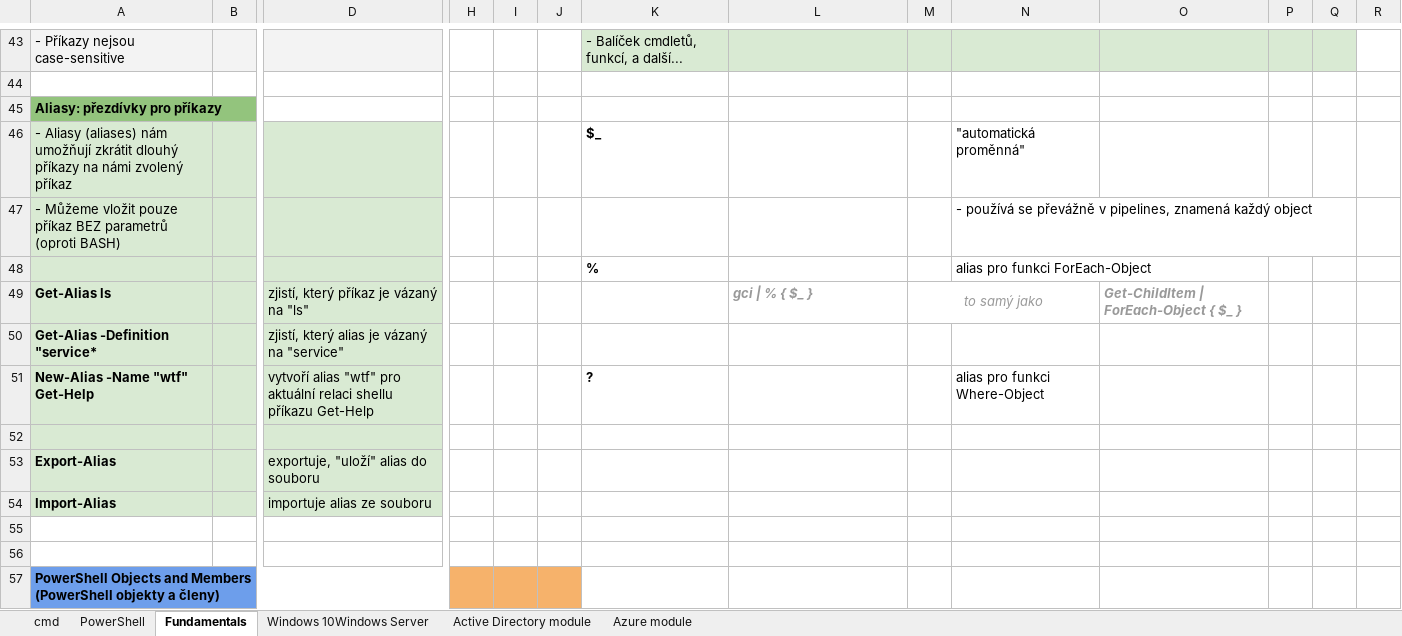
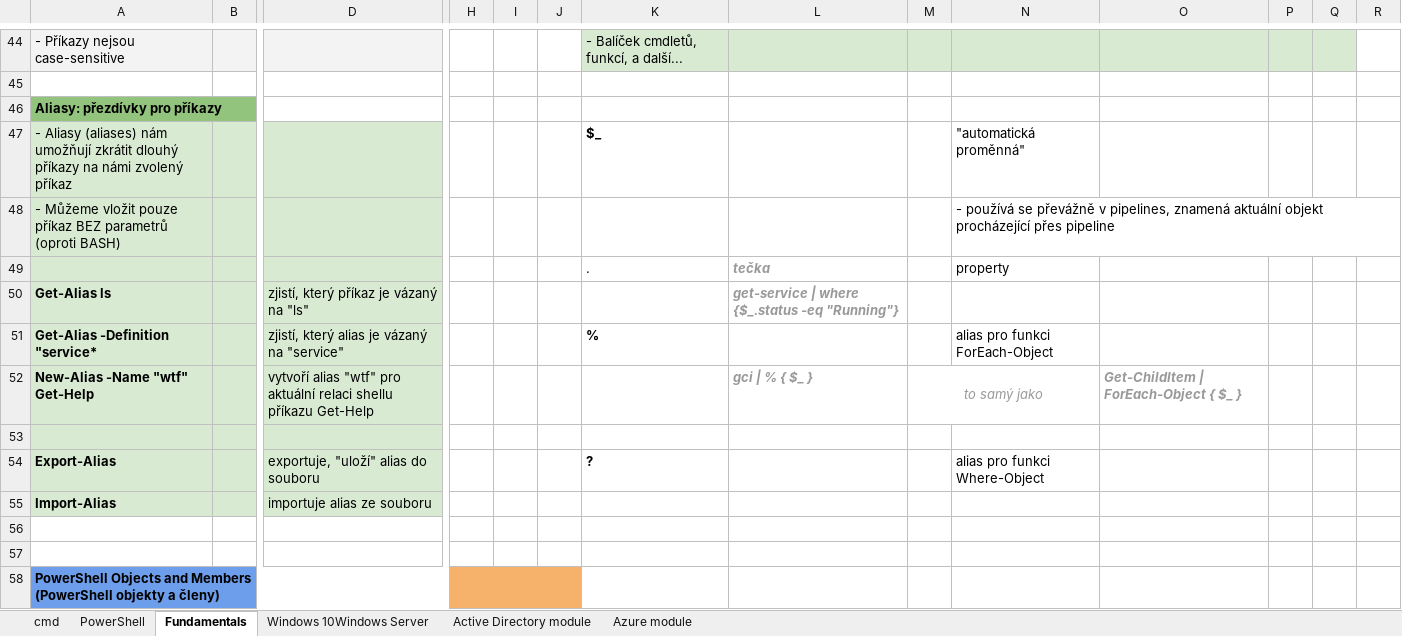
Before and after one commit to MarekBubenik/personalNotes, an Excel workbook: MS_PowerShell.xlsx, sheet Fundamentals, drawn as a sheet; only a part is shown, gaps mark what is left out; values as stored, in another font and other column widths than the file's, no borders; charts and pictures not drawn; removed rows and columns are numbered as before the commit, all else as after; rows hold the shown columns only; the diff covers the shown part only; the diff names each change by its address in the sheet, - before the commit and + after, or states it on an @@ line.

```diff
--- a/MS_PowerShell.xlsx (sheet Fundamentals)
+++ b/MS_PowerShell.xlsx (sheet Fundamentals)
-N48: …pipelines, znamená každý object
+N48: …pipelines, znamená aktuální objekt procházející přes pipeline
-row 48:  |  |  |  |  |  | % |  |  | alias pro funkci ForEach-Object
+row 49:  |  |  |  |  |  | . | tečka |  | property
-L50: gci | % { $_ }
+L50: get-service | where {$_.status -eq "Running"}
-M50: to samý jako
+M50: (empty)
-M49:N49 merged
-O50: Get-ChildItem | ForEach-Object { $_ }
+O50: (empty)
-K51: (empty)
+K51: %
-N51: (empty)
+N51: alias pro funkci ForEach-Object
-row 51: New-Alias -Name "wtf" Get-Help |  | vytvoří alias "wtf" pro aktuální relaci shellu příkazu Get-Help |  |  |  | ? |  |  | alias pro funkci Where-Object
+row 52: New-Alias -Name "wtf" Get-Help |  | vytvoří alias "wtf" pro aktuální relaci shellu příkazu Get-Help |  |  |  |  | gci | % { $_ } | to samý jako |  | Get-ChildItem | ForEach-Object { $_ }
-K54: (empty)
+K54: ?
-N54: (empty)
+N54: alias pro funkci Where-Object
```
Also changed, not shown: 3 added rows, 2 removed rows and 27 edited cells elsewhere in this sheet, charts or pictures, Cisco_CCNA_networking.xlsx, 2 other files.
